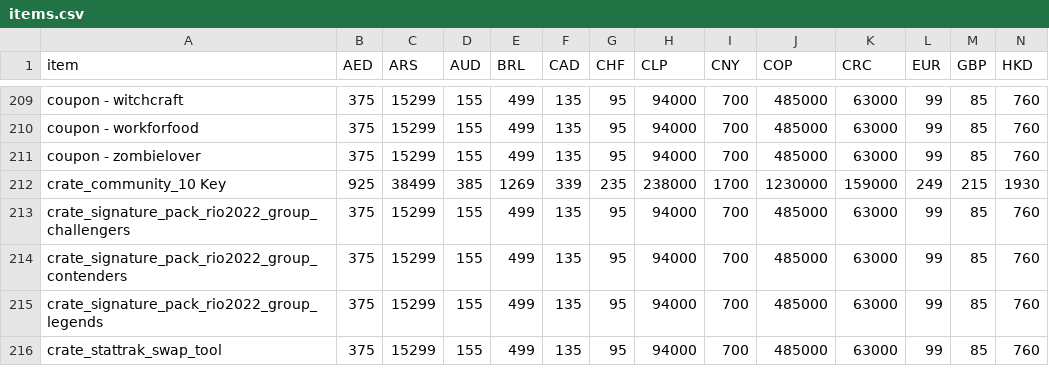
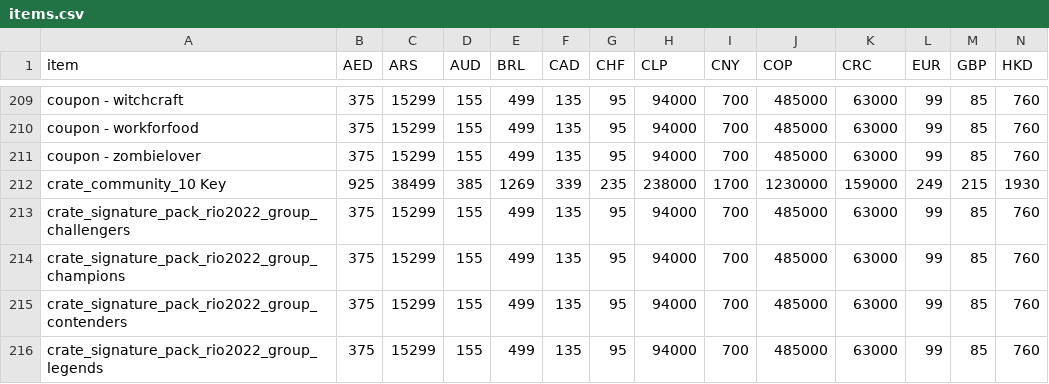
Before and after one commit to iebb/CSGO-Pricing, a CSV file: items.csv, drawn as a sheet; only a part is shown, gaps mark what is left out; the shorter side is filled out with more unchanged rows; rows hold the shown columns only; the diff names each change by its address in the sheet, - before the commit and + after, or states it on an @@ line.

Commit message:
upload data

```diff
--- a/items.csv
+++ b/items.csv
+row 214: crate_signature_pack_rio2022_group_champions | 375 | 15299 | 155 | 499 | 135 | 95 | 94000 | 700 | 485000 | 63000 | 99 | 85 | 760
```
Also changed, not shown: usd_prices.csv, 3 other files.
